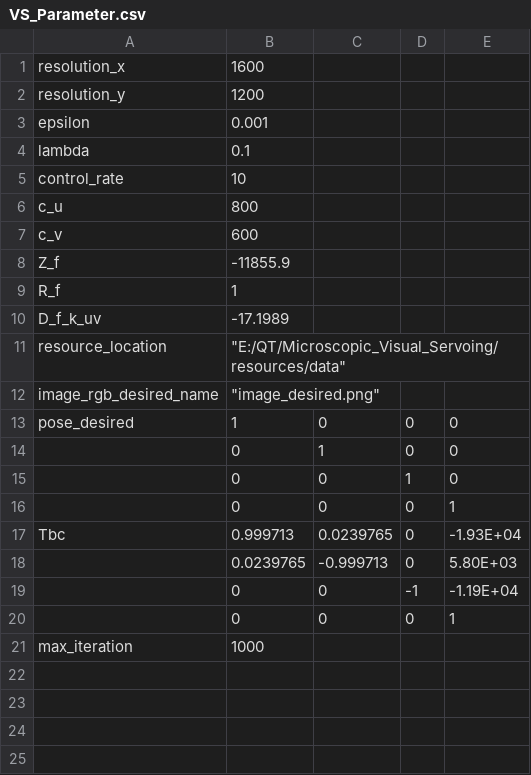
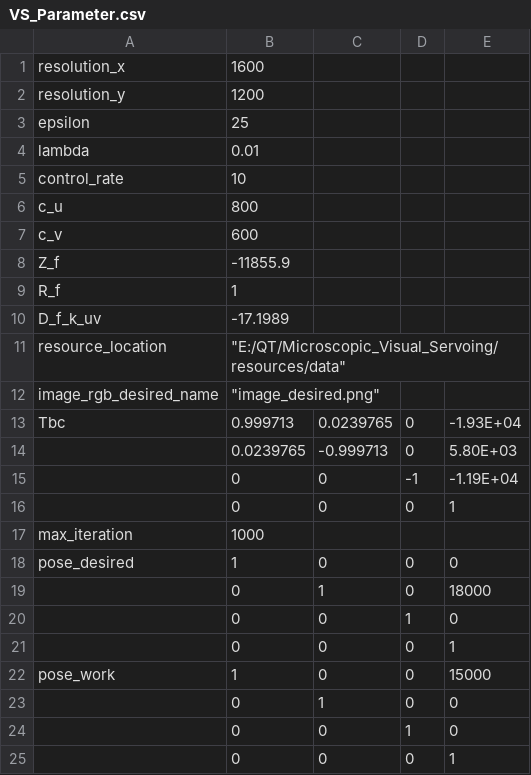
Before and after one commit to fengyu1993/Microscopic_Visual_Servoing, a CSV file: resources/data/VS_Parameter.csv, drawn as a sheet.

```diff
--- a/resources/data/VS_Parameter.csv
+++ b/resources/data/VS_Parameter.csv
@@ -2,4 +2,4 @@ resolution_x,1600,,,
 resolution_y,1200,,,
-epsilon,0.001,,,
-lambda,0.1,,,
+epsilon,25,,,
+lambda,0.01,,,
 control_rate,10,,,
@@ -12,6 +12,2 @@ resource_location,"""E:/QT/Microscopic_Visual_Servoing/resources/data""",,,
 image_rgb_desired_name,"""image_desired.png""",,,
-pose_desired,1,0,0,0
-,0,1,0,0
-,0,0,1,0
-,0,0,0,1
 Tbc,0.999713,0.0239765,0,-1.93E+04
@@ -21 +17,9 @@ Tbc,0.999713,0.0239765,0,-1.93E+04
 max_iteration,1000,,,
+pose_desired,1,0,0,0
+,0,1,0,18000
+,0,0,1,0
+,0,0,0,1
+pose_work,1,0,0,15000
+,0,1,0,0
+,0,0,1,0
+,0,0,0,1
```
Also changed, not shown: 12 other files.
